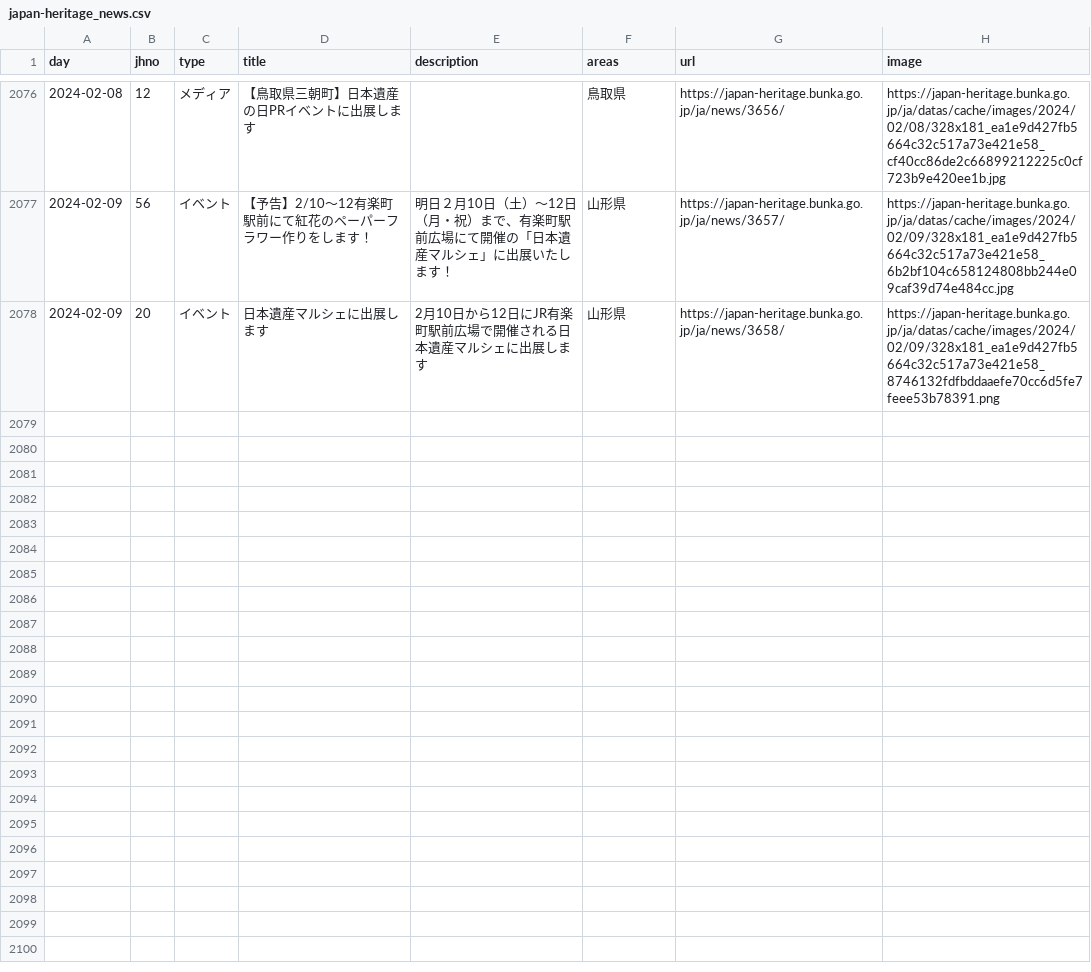
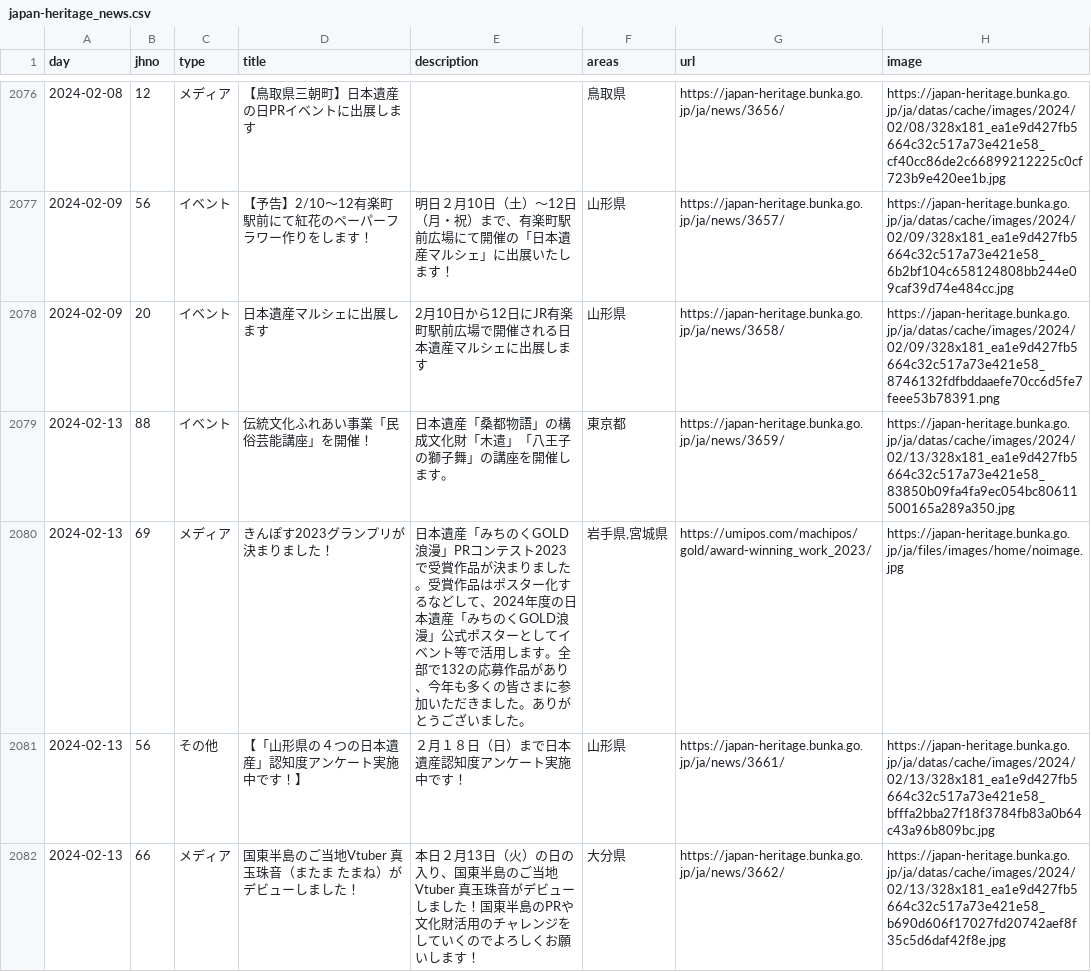
Before and after one commit to code4fukui/japan-heritage, a CSV file: japan-heritage_news.csv, drawn as a sheet; only a part is shown, gaps mark what is left out; the diff names each change by its address in the sheet, - before the commit and + after, or states it on an @@ line.

Commit message:
update data

```diff
--- a/japan-heritage_news.csv
+++ b/japan-heritage_news.csv
+row 2079: 2024-02-13 | 88 | イベント | 伝統文化ふれあい事業「民俗芸能講座」を開催！ | 日本遺産「桑都物語」の構成文化財「木遣」「八王子の獅子舞」の講座を開催します。 | 東京都 | https://japan-heritage.bunka.go.jp/ja/news/3659/ | https://japan-heritage.bunka.go.jp/ja/datas/cache/images/2024/02/13/328x181_ea1e9d427fb5664c32c517a73e421e58_83850b09fa4fa9ec054bc80611500165a289a350.jpg
+row 2080: 2024-02-13 | 69 | メディア | きんぽす2023グランプリが決まりました！ | 日本遺産「みちのくGOLD浪漫」PRコンテスト2023で受賞作品が決まりました。受賞作品はポスター化するなどして、2024年度の日本遺産「みちのくGOLD浪漫」公式ポスターとしてイベント等で活用します。全部で132の応募作品があり、今年も多くの皆さまに参加いただきました。ありがとうございました。 | 岩手県,宮城県 | https://umipos.com/machipos/gold/award-winning_work_2023/ | https://japan-heritage.bunka.go.jp/ja/files/images/home/noimage.jpg
+row 2081: 2024-02-13 | 56 | その他 | 【「山形県の４つの日本遺産」認知度アンケート実施中です！】 | ２月１８日（日）まで日本遺産認知度アンケート実施中です！ | 山形県 | https://japan-heritage.bunka.go.jp/ja/news/3661/ | https://japan-heritage.bunka.go.jp/ja/datas/cache/images/2024/02/13/328x181_ea1e9d427fb5664c32c517a73e421e58_bfffa2bba27f18f3784fb83a0b64c43a96b809bc.jpg
+row 2082: 2024-02-13 | 66 | メディア | 国東半島のご当地Vtuber 真玉珠音（またま たまね）がデビューしました！ | 本日２月13日（火）の日の入り、国東半島のご当地Vtuber 真玉珠音がデビューしました！国東半島のPRや文化財活用のチャレンジをしていくのでよろしくお願いします！ | 大分県 | https://japan-heritage.bunka.go.jp/ja/news/3662/ | https://japan-heritage.bunka.go.jp/ja/datas/cache/images/2024/02/13/328x181_ea1e9d427fb5664c32c517a73e421e58_b690d606f17027fd20742aef8f35c5d6daf42f8e.jpg
```
Also changed, not shown: 2 other files.
